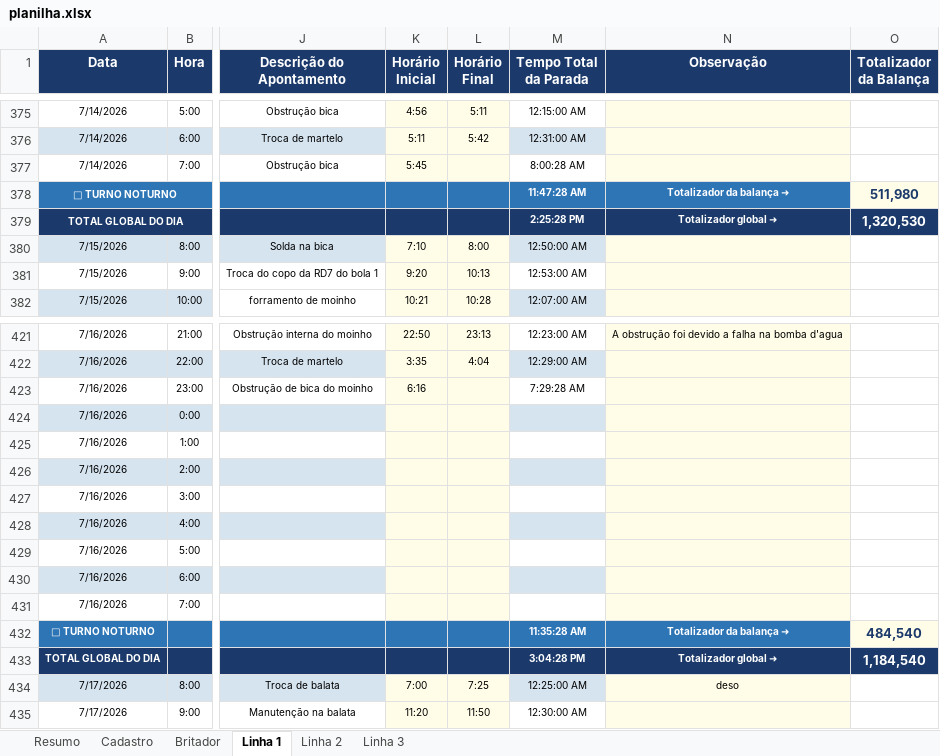
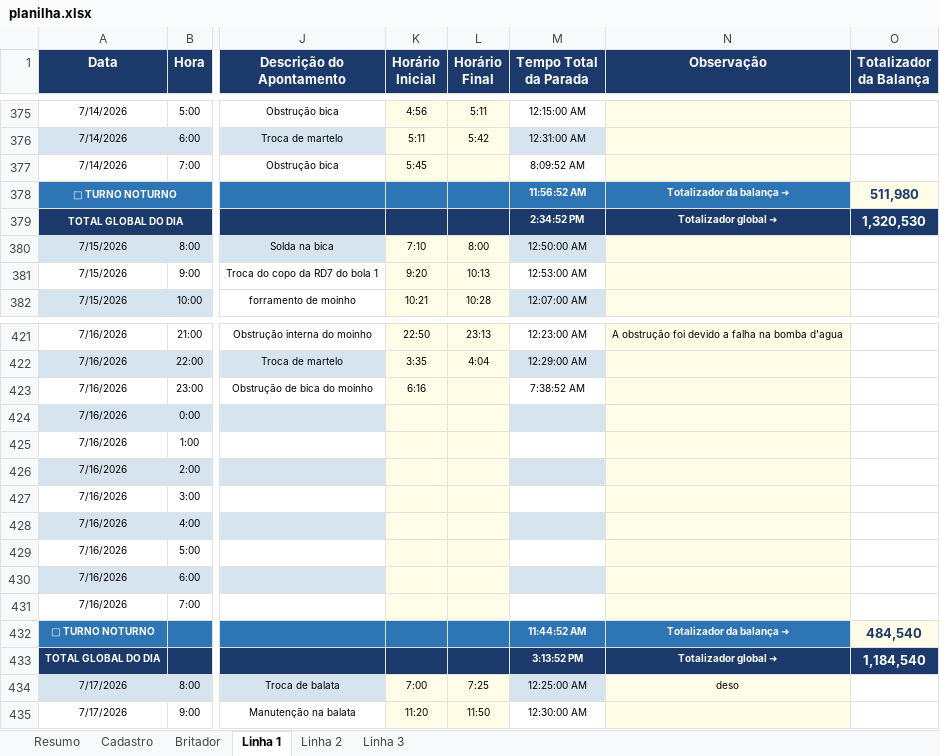
Before and after one commit to Plenz-code/BI-IMPACTANTES-PLANTA, an Excel workbook: planilha.xlsx, sheet Linha 1, drawn as a sheet; only a part is shown, gaps mark what is left out; values as stored, in another font and other column widths than the file's, no borders; the diff names each change by its address in the sheet, - before the commit and + after, or states it on an @@ line.

```diff
--- a/planilha.xlsx (sheet Linha 1)
+++ b/planilha.xlsx (sheet Linha 1)
-M377 (Tempo Total da Parada): 8:00:28 AM
+M377 (Tempo Total da Parada): 8:09:52 AM
-M378 (Tempo Total da Parada): 11:47:28 AM
+M378 (Tempo Total da Parada): 11:56:52 AM
-M379 (Tempo Total da Parada): 2:25:28 PM
+M379 (Tempo Total da Parada): 2:34:52 PM
-M423 (Tempo Total da Parada): 7:29:28 AM
+M423 (Tempo Total da Parada): 7:38:52 AM
-M432 (Tempo Total da Parada): 11:35:28 AM
+M432 (Tempo Total da Parada): 11:44:52 AM
-M433 (Tempo Total da Parada): 3:04:28 PM
+M433 (Tempo Total da Parada): 3:13:52 PM
```
Also changed, not shown: sheet Linha 3.
